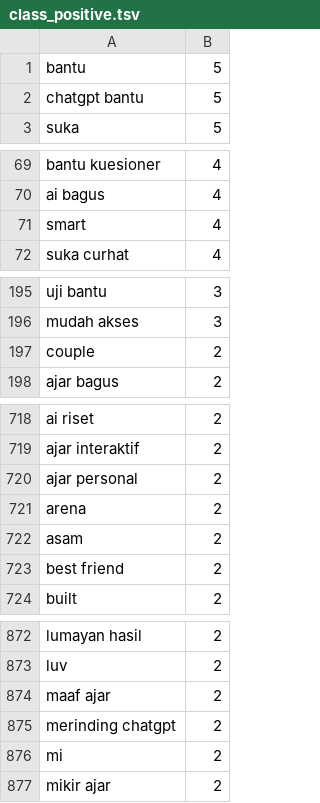
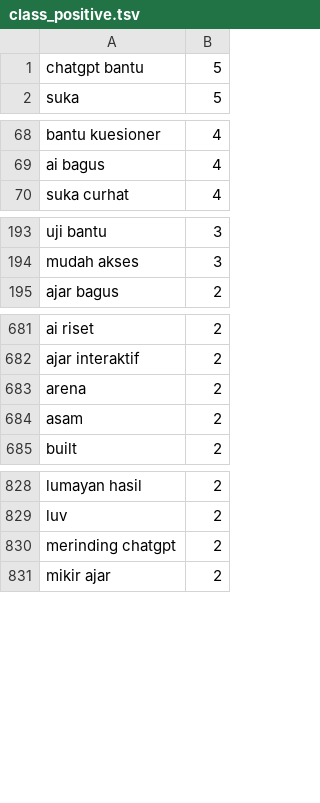
Before and after one commit to mkom23/mkom23-repo-sentiment, a TSV file: class_positive.tsv, drawn as a sheet; only a part is shown, gaps mark what is left out; the diff covers the shown part only.

```diff
--- a/class_positive.tsv
+++ b/class_positive.tsv
@@ -1,2 +1 @@
-bantu	5
 chatgpt bantu	5
@@ -70,3 +69,2 @@ bantu kuesioner	4
 ai bagus	4
-smart	4
 suka curhat	4
@@ -196,3 +194,2 @@ uji bantu	3
 mudah akses	3
-couple	2
 ajar bagus	2
@@ -719,6 +682,4 @@ ai riset	2
 ajar interaktif	2
-ajar personal	2
 arena	2
 asam	2
-best friend	2
 built	2
@@ -873,5 +829,3 @@ lumayan hasil	2
 luv	2
-maaf ajar	2
 merinding chatgpt	2
-mi	2
 mikir ajar	2
```
Also changed, not shown: 42 removed rows elsewhere in this file.
